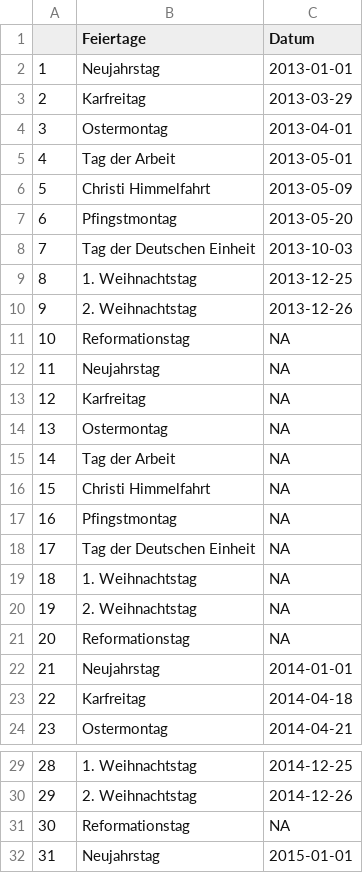
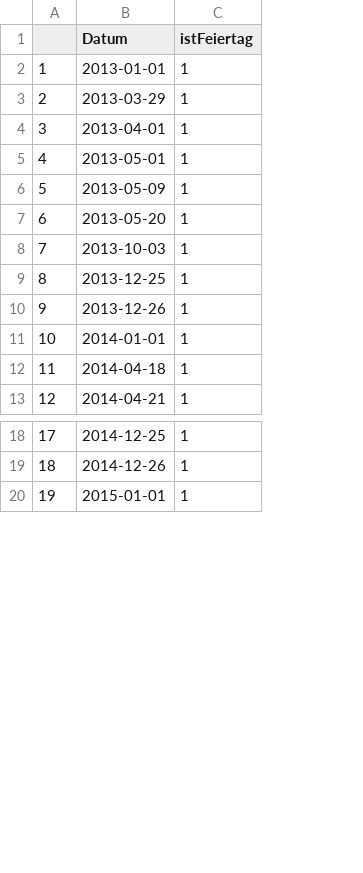
Before and after one commit to Alex-masch/OpenCampusDataScience, a CSV file: Daten/feiertage.csv, drawn as a sheet; only a part is shown, gaps mark what is left out; removed rows and columns are numbered as before the commit, all else as after; the diff covers the shown part only; the diff names each change by its address in the sheet, - before the commit and + after, or states it on an @@ line.

```diff
--- a/Daten/feiertage.csv
+++ b/Daten/feiertage.csv
-column B (Feiertage), rows 2-10: Neujahrstag | Karfreitag | Ostermontag | Tag der Arbeit | Christi Himmelfahrt | Pfingstmontag | Tag der Deutschen Einheit | 1. Weihnachtstag | 2. Weihnachtstag; rows 22-24: Neujahrstag | Karfreitag | Ostermontag; rows 29-30: 1. Weihnachtstag | 2. Weihnachtstag; row 32: Neujahrstag
+column C (istFeiertag), rows 2-13: all 1; rows 18-20: all 1
-row 11: 10 | Reformationstag | NA
-row 12: 11 | Neujahrstag | NA
-row 13: 12 | Karfreitag | NA
-row 14: 13 | Ostermontag | NA
-row 15: 14 | Tag der Arbeit | NA
-row 16: 15 | Christi Himmelfahrt | NA
-row 17: 16 | Pfingstmontag | NA
-row 18: 17 | Tag der Deutschen Einheit | NA
-row 19: 18 | 1. Weihnachtstag | NA
-row 20: 19 | 2. Weihnachtstag | NA
-row 21: 20 | Reformationstag | NA
@@ column A renumbered from row 11 down @@
-row 31: 30 | Reformationstag | NA
```
Also changed, not shown: 2 removed rows elsewhere in this file, 7 other files.
